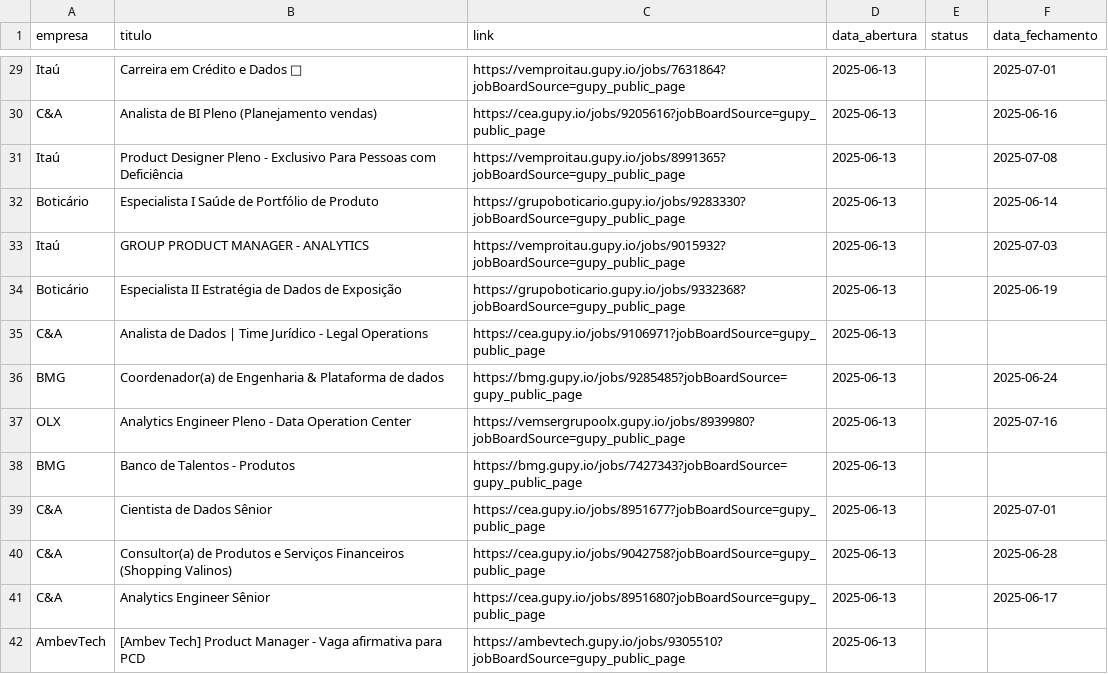
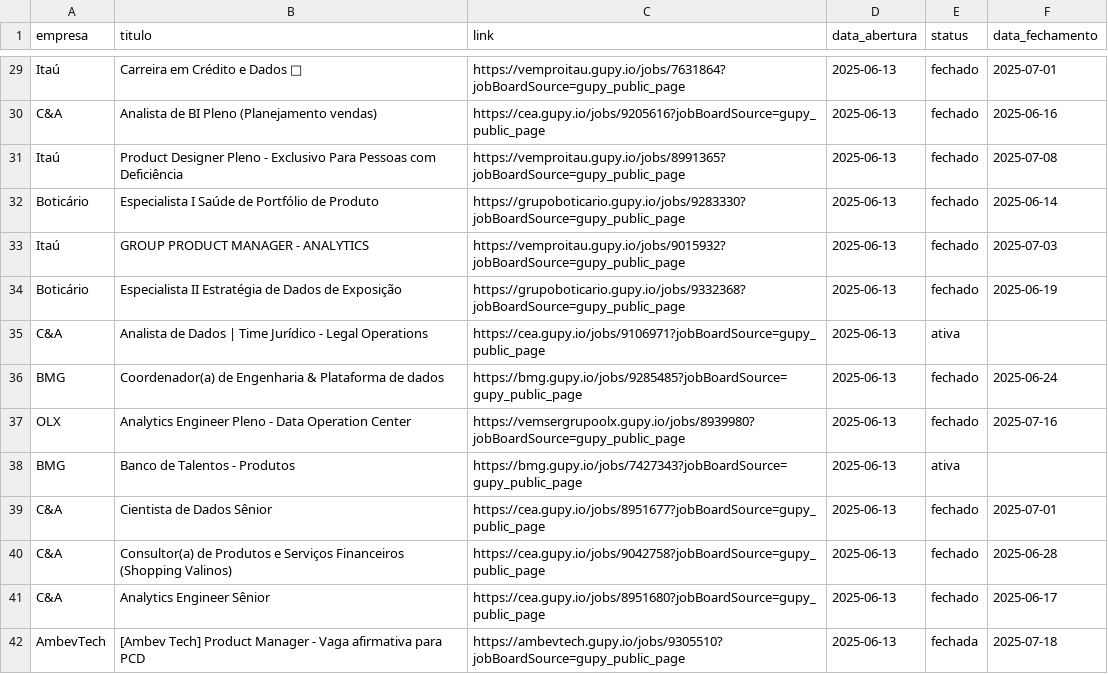
Before and after one commit to ThassiaLima/notificador_vagas_gupy, a CSV file: historico_vagas.csv, drawn as a sheet; only a part is shown, gaps mark what is left out; the diff covers the shown part only; the diff names each change by its address in the sheet, - before the commit and + after, or states it on an @@ line.

```diff
--- a/historico_vagas.csv
+++ b/historico_vagas.csv
-E29:E34 (status): (empty)
+E29:E34 (status): fechado
-E35 (status): (empty)
+E35 (status): ativa
-E36:E37 (status): (empty)
+E36:E37 (status): fechado
-E38 (status): (empty)
+E38 (status): ativa
-E39:E41 (status): (empty)
+E39:E41 (status): fechado
-E42 (status): (empty)
+E42 (status): fechada
-F42 (data_fechamento): (empty)
+F42 (data_fechamento): 2025-07-18
```
Also changed, not shown: 2 added rows and 139 edited cells elsewhere in this file, 1 other file.
